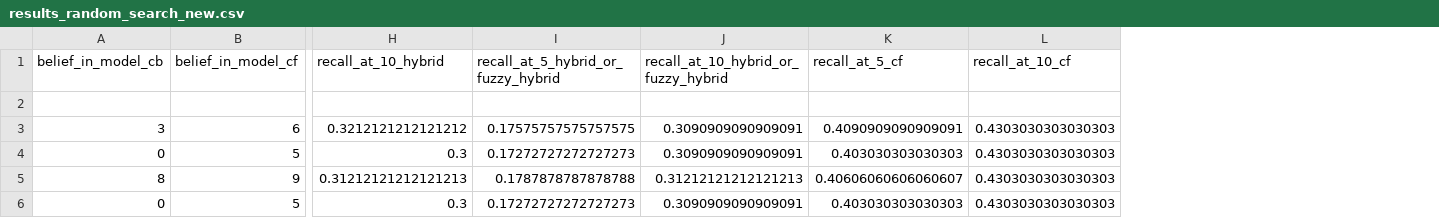
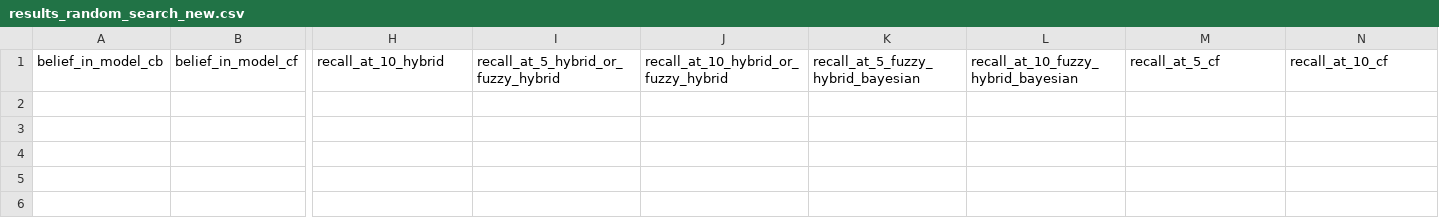
Before and after one commit to patmull/news-recommender--fuzzy-expert-system, a CSV file: evaluations/1_1/results_random_search_new.csv, drawn as a sheet; only a part is shown, gaps mark what is left out; removed rows and columns are numbered as before the commit, all else as after; rows hold the shown columns only; the diff names each change by its address in the sheet, - before the commit and + after, or states it on an @@ line.

```diff
--- a/evaluations/1_1/results_random_search_new.csv
+++ b/evaluations/1_1/results_random_search_new.csv
+column K, row 1: recall_at_5_fuzzy_hybrid_bayesian
+column L, row 1: recall_at_10_fuzzy_hybrid_bayesian
-row 2: (empty)
-row 3: 3 | 6 | 0.3212121212121212 | 0.17575757575757575 | 0.3090909090909091 | 0.4090909090909091 | 0.4303030303030303
-row 4: 0 | 5 | 0.3 | 0.17272727272727273 | 0.3090909090909091 | 0.403030303030303 | 0.4303030303030303
-row 5: 8 | 9 | 0.31212121212121213 | 0.1787878787878788 | 0.31212121212121213 | 0.40606060606060607 | 0.4303030303030303
-row 6: 0 | 5 | 0.3 | 0.17272727272727273 | 0.3090909090909091 | 0.403030303030303 | 0.4303030303030303
```
Also changed, not shown: 9 other files.
